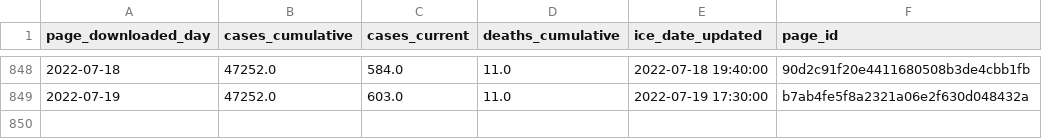
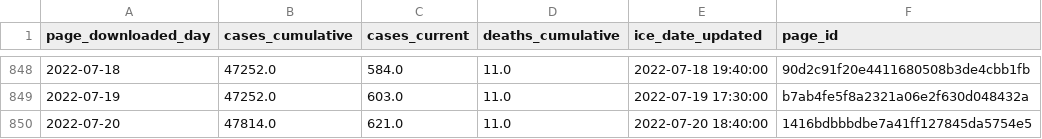
Before and after one commit to vera-institute/ice-detention-covid, a CSV file: data_daily/national_cases_daily.csv, drawn as a sheet; only a part is shown, gaps mark what is left out.

```diff
--- a/data_daily/national_cases_daily.csv
+++ b/data_daily/national_cases_daily.csv
@@ -849 +849,2 @@ page_downloaded_day,cases_cumulative,cases_current,deaths_cumulative,ice_date_up
 2022-07-19,47252.0,603.0,11.0,2022-07-19 17:30:00,b7ab4fe5f8a2321a06e2f630d048432a
+2022-07-20,47814.0,621.0,11.0,2022-07-20 18:40:00,1416bdbbbdbe7a41ff127845da5754e5
```
Also changed, not shown: data_daily/national_population_daily.csv, data_daily/national_tests_daily.csv, 6 other files.
